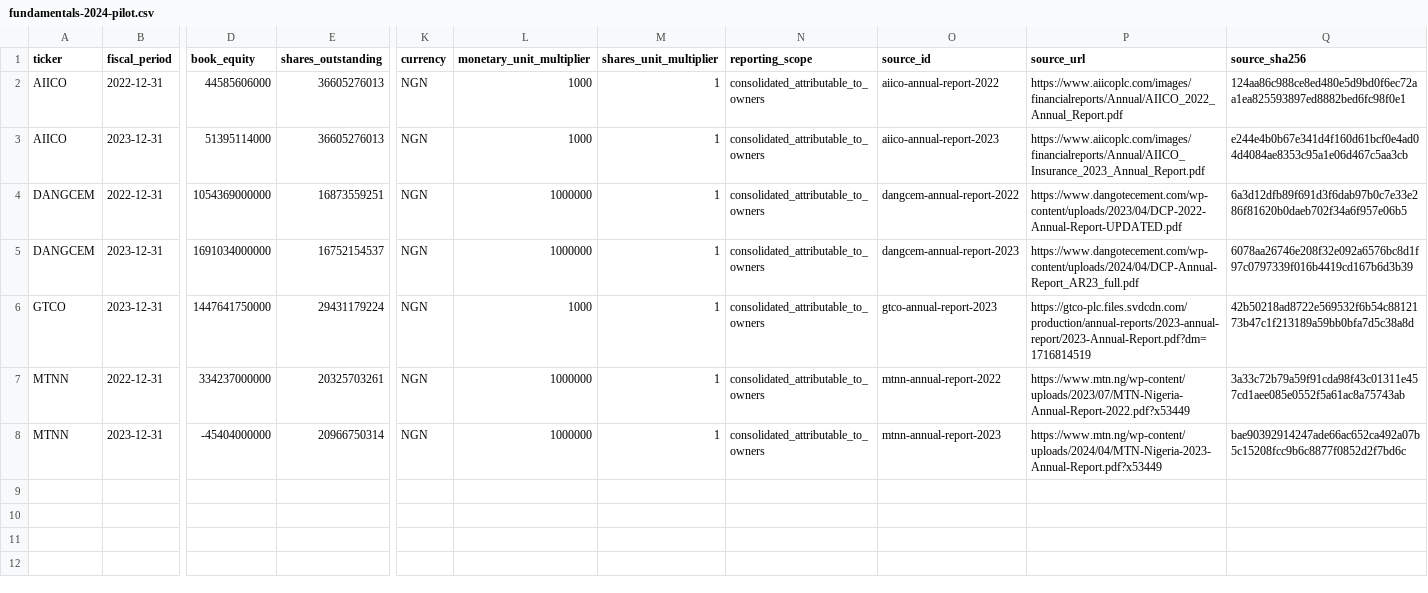
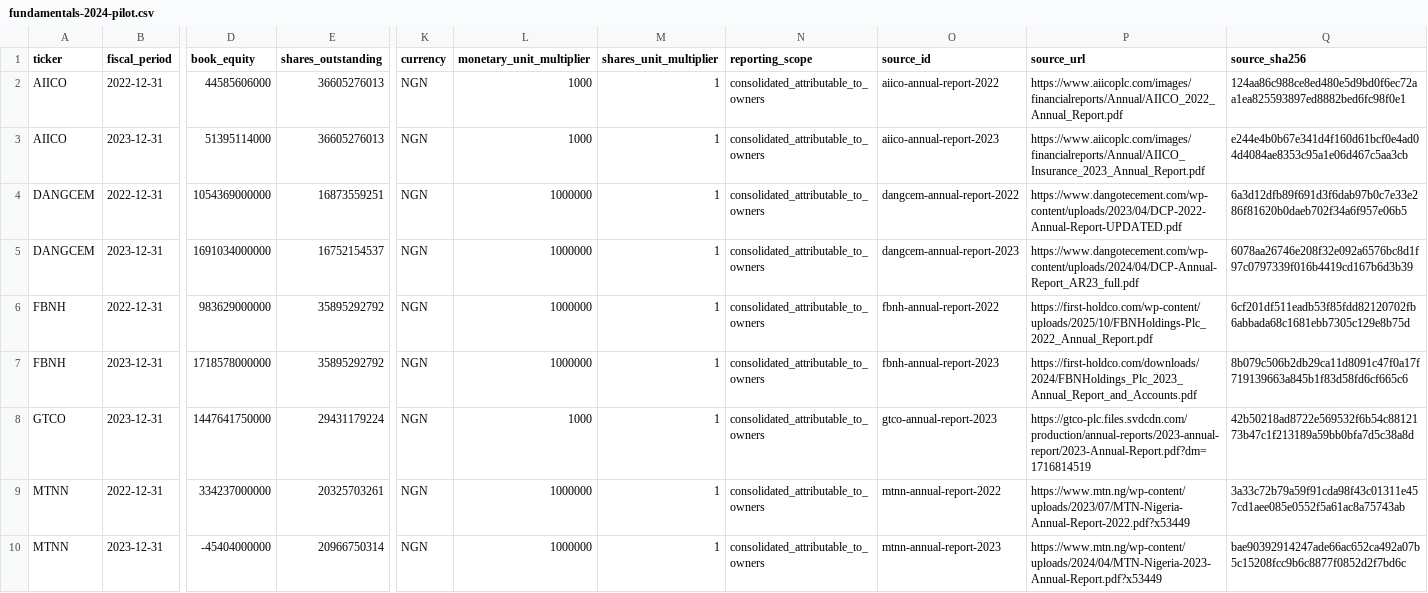
Before and after one commit to thetruesammyjay/factorgraph-ngx, a CSV file: data/collection/fundamentals-2024-pilot.csv, drawn as a sheet; only a part is shown, gaps mark what is left out; rows hold the shown columns only; the diff covers the shown part only; the diff names each change by its address in the sheet, - before the commit and + after, or states it on an @@ line.

```diff
--- a/data/collection/fundamentals-2024-pilot.csv
+++ b/data/collection/fundamentals-2024-pilot.csv
+row 6: FBNH | 2022-12-31 | 983629000000 | 35895292792 | NGN | 1000000 | 1 | consolidated_attributable_to_owners | fbnh-annual-report-2022 | https://first-holdco.com/wp-content/uploads/2025/10/FBNHoldings-Plc_2022_Annual_Report.pdf | 6cf201df511eadb53f85fdd82120702fb6abbada68c1681ebb7305c129e8b75d
+row 7: FBNH | 2023-12-31 | 1718578000000 | 35895292792 | NGN | 1000000 | 1 | consolidated_attributable_to_owners | fbnh-annual-report-2023 | https://first-holdco.com/downloads/2024/FBNHoldings_Plc_2023_Annual_Report_and_Accounts.pdf | 8b079c506b2db29ca11d8091c47f0a17f719139663a845b1f83d58fd6cf665c6
```
Also changed, not shown: 3 added rows elsewhere in this file, data/collection/fundamentals-2024-review.csv, 28 other files.
